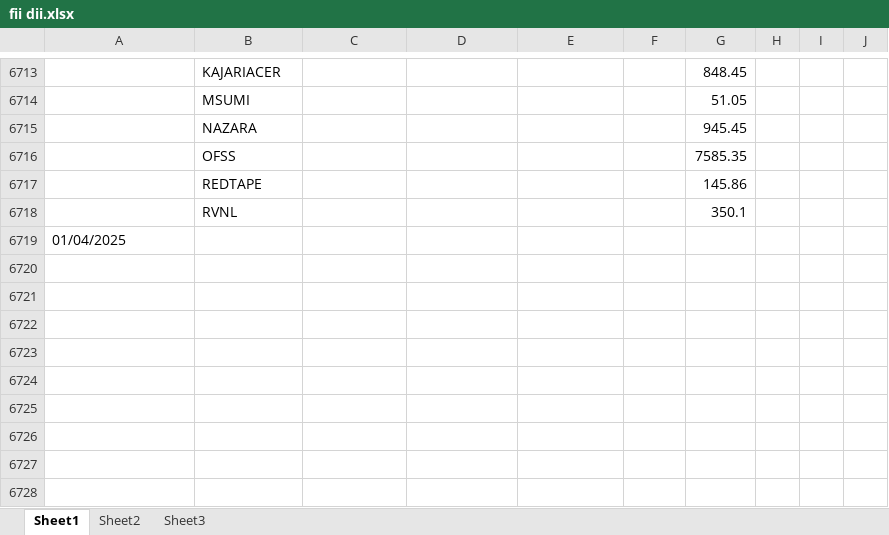
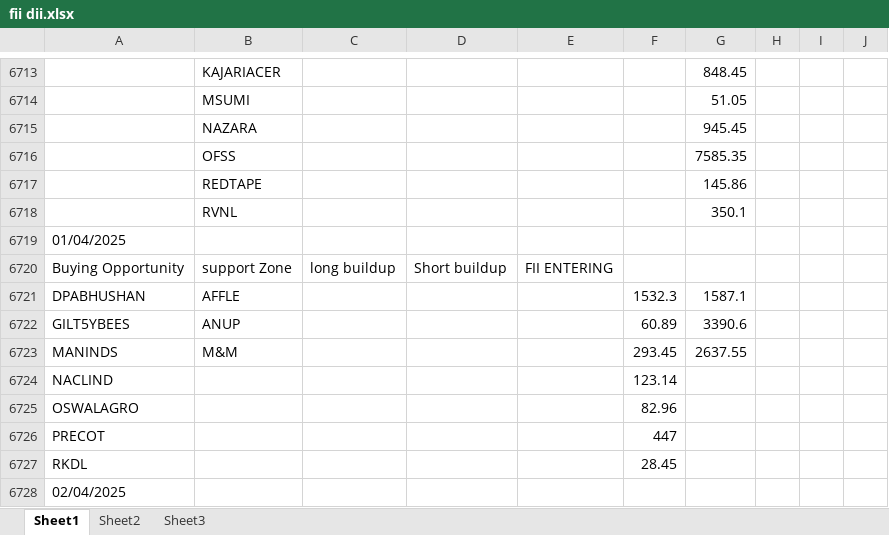
Before and after one commit to amirathor/Story, an Excel workbook: fii dii.xlsx, sheet Sheet1, drawn as a sheet; only a part is shown, gaps mark what is left out; values as stored, in another font and other column widths than the file's, no borders; the diff names each change by its address in the sheet, - before the commit and + after, or states it on an @@ line.

```diff
--- a/fii dii.xlsx (sheet Sheet1)
+++ b/fii dii.xlsx (sheet Sheet1)
+row 6720: Buying Opportunity | support Zone | long buildup | Short buildup | FII ENTERING
+row 6721: DPABHUSHAN | AFFLE |  |  |  | 1532.3 | 1587.1
+row 6722: GILT5YBEES | ANUP |  |  |  | 60.89 | 3390.6
+row 6723: MANINDS | M&M |  |  |  | 293.45 | 2637.55
+row 6724: NACLIND |  |  |  |  | 123.14
+row 6725: OSWALAGRO |  |  |  |  | 82.96
+row 6726: PRECOT |  |  |  |  | 447
+row 6727: RKDL |  |  |  |  | 28.45
+row 6728: 02/04/2025
```
Also changed, not shown: fidi.xlsx, 2 other files.
